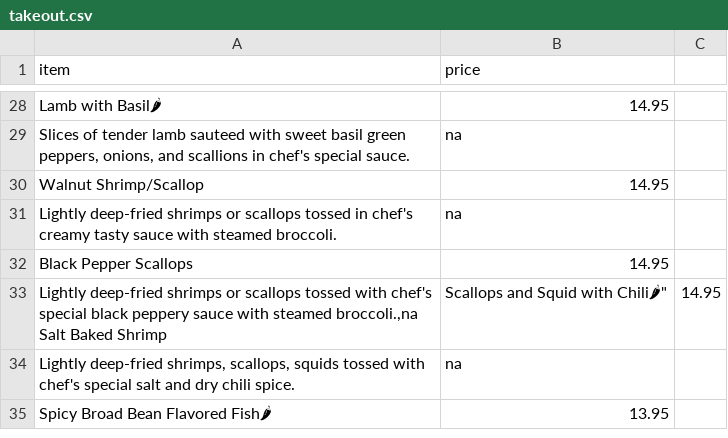
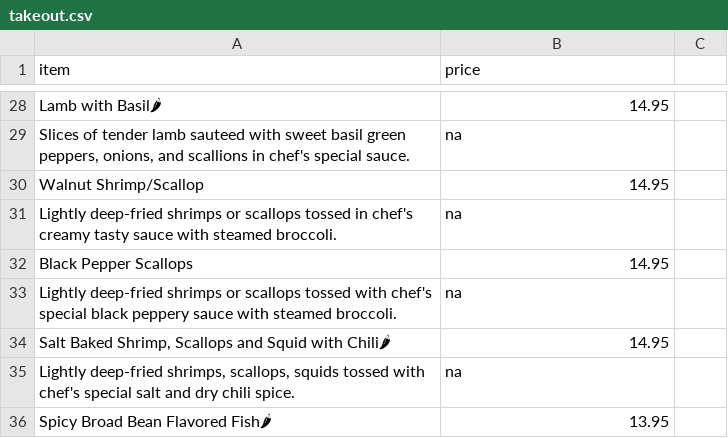
Before and after one commit to BMChenRestaurant/bmchem, a CSV file: takeout.csv, drawn as a sheet; only a part is shown, gaps mark what is left out; removed rows and columns are numbered as before the commit, all else as after; ↵ is a line break in a cell; the diff names each change by its address in the sheet, - before the commit and + after, or states it on an @@ line.

```diff
--- a/takeout.csv
+++ b/takeout.csv
-row 33: Lightly deep-fried shrimps or scallops tossed with chef's special black peppery sauce with steamed broccoli.,na ↵ Salt Baked Shrimp | Scallops and Squid with Chili🌶" | 14.95
+row 33: Lightly deep-fried shrimps or scallops tossed with chef's special black peppery sauce with steamed broccoli. | na
+row 34: Salt Baked Shrimp, Scallops and Squid with Chili🌶 | 14.95
```
Also changed, not shown: 2 other files.
